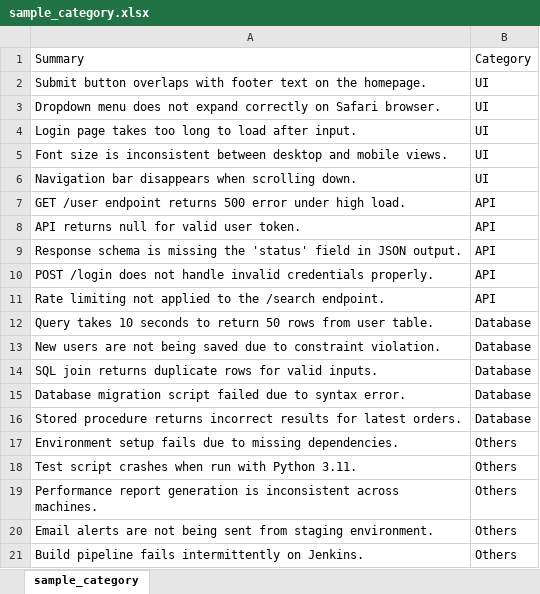
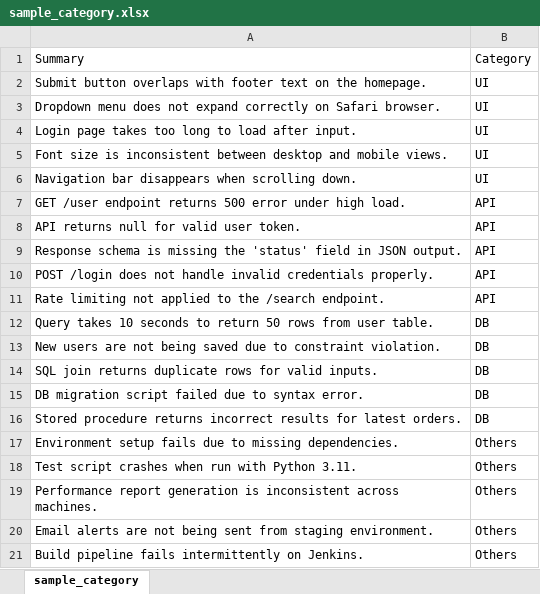
Before and after one commit to Ryohei503/KeywordVisualization, an Excel workbook: SampleData/sample_category.xlsx, sheet sample_category, drawn as a sheet; values as stored, in another font and other column widths than the file's, no borders; removed rows and columns are numbered as before the commit, all else as after; the diff names each change by its address in the sheet, - before the commit and + after, or states it on an @@ line.

```diff
--- a/SampleData/sample_category.xlsx (sheet sample_category)
+++ b/SampleData/sample_category.xlsx (sheet sample_category)
-B12:B14: Database
+B12:B14: DB
-row 15: Database migration script failed due to syntax error. | Database
+row 15: DB migration script failed due to syntax error. | DB
-B16: Database
+B16: DB
```
Also changed, not shown: SampleData/sample_train.xlsx.
